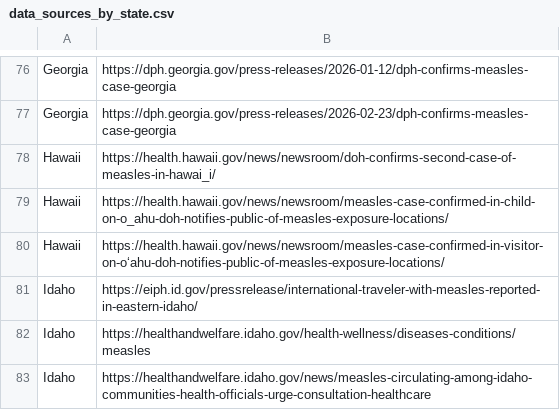
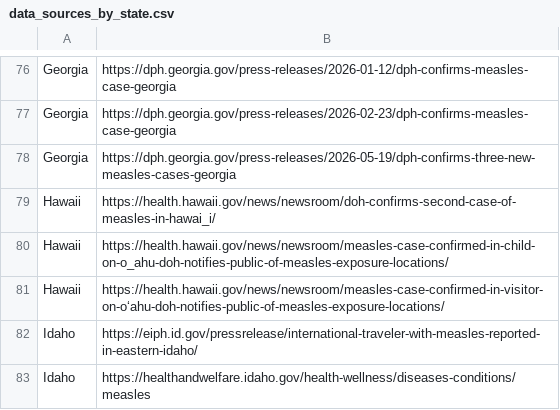
Before and after one commit to CSSEGISandData/measles_data, a CSV file: data_sources_by_state.csv, drawn as a sheet; only a part is shown, gaps mark what is left out; the shorter side is filled out with more unchanged rows; the diff names each change by its address in the sheet, - before the commit and + after, or states it on an @@ line.

```diff
--- a/data_sources_by_state.csv
+++ b/data_sources_by_state.csv
+row 78: Georgia | https://dph.georgia.gov/press-releases/2026-05-19/dph-confirms-three-new-measles-cases-georgia
```
Also changed, not shown: Top_states_time_series.csv, measles_county_all_updates.csv, 1 other file.
